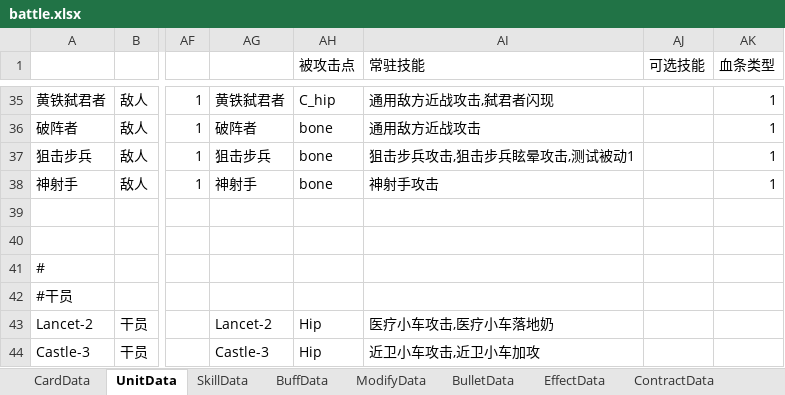
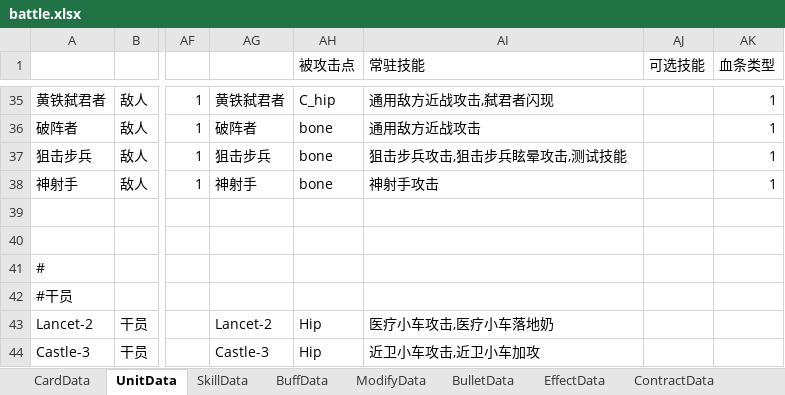
Before and after one commit to XR-857342619/ArkN, an Excel workbook: Excel/Main/battle.xlsx, sheet UnitData, drawn as a sheet; only a part is shown, gaps mark what is left out; values as stored, in another font and other column widths than the file's, no borders; the diff names each change by its address in the sheet, - before the commit and + after, or states it on an @@ line.

```diff
--- a/Excel/Main/battle.xlsx (sheet UnitData)
+++ b/Excel/Main/battle.xlsx (sheet UnitData)
-AI37 (常驻技能): 狙击步兵攻击,狙击步兵眩晕攻击,测试被动1
+AI37 (常驻技能): 狙击步兵攻击,狙击步兵眩晕攻击,测试技能
```
Also changed, not shown: sheet SkillData, sheet BuffData, 8 other files.
